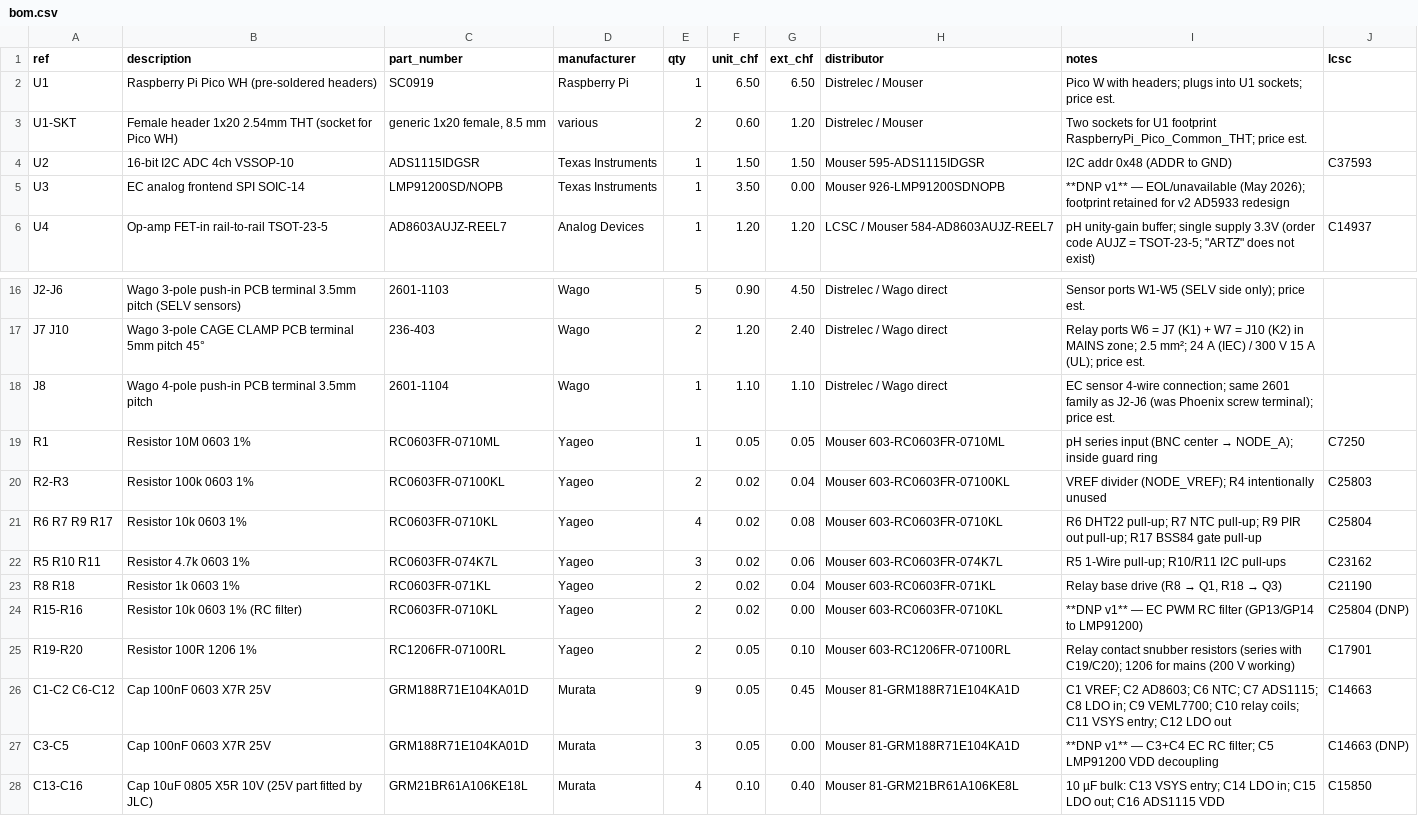
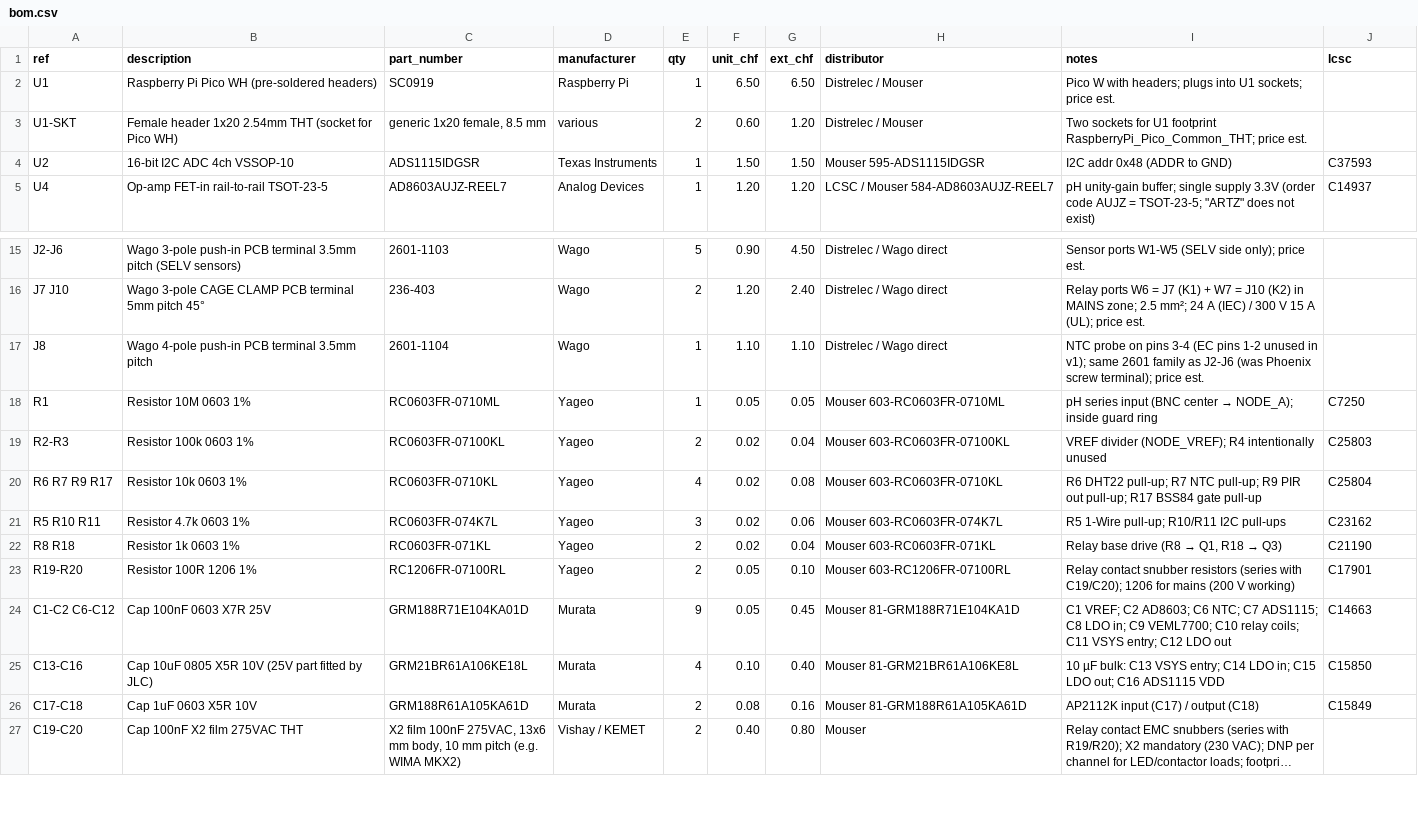
Before and after one commit to CustomStuffs/sensor-projekt-V2, a CSV file: hardware/docs/bom.csv, drawn as a sheet; only a part is shown, gaps mark what is left out; the shorter side is filled out with more unchanged rows; long unchanged cells end in ….

```diff
--- a/hardware/docs/bom.csv
+++ b/hardware/docs/bom.csv
@@ -4,3 +4,2 @@ U1-SKT,Female header 1x20 2.54mm THT (socket for Pico WH),"generic 1x20 female,
 U2,16-bit I2C ADC 4ch VSSOP-10,ADS1115IDGSR,Texas Instruments,1,1.50,1.50,Mouser 595-ADS1115IDGSR,I2C addr 0x48 (ADDR to GND),C37593
-U3,EC analog frontend SPI SOIC-14,LMP91200SD/NOPB,Texas Instruments,1,3.50,0.00,Mouser 926-LMP91200SDNOPB,**DNP v1** — EOL/unavailable (May 2026); footprint retained for v2 AD5933 redesign,
 U4,Op-amp FET-in rail-to-rail TSOT-23-5,AD8603AUJZ-REEL7,Analog Devices,1,1.20,1.20,LCSC / Mouser 584-AD8603AUJZ-REEL7,"pH unity-gain buffer; single supply 3.3V (order code AUJZ = TSOT-23-5; ""ARTZ"" does not exist)",C14937
@@ -17,3 +16,3 @@ J2-J6,Wago 3-pole push-in PCB terminal 3.5mm pitch (SELV sensors),2601-1103,Wago
 J7 J10,Wago 3-pole CAGE CLAMP PCB terminal 5mm pitch 45°,236-403,Wago,2,1.20,2.40,Distrelec / Wago direct,Relay ports W6 = J7 (K1) + W7 = J10 (K2) in MAINS zone; 2.5 mm²; 24 A (IEC) / 300 V 15 A (UL); price est.,
-J8,Wago 4-pole push-in PCB terminal 3.5mm pitch,2601-1104,Wago,1,1.10,1.10,Distrelec / Wago direct,EC sensor 4-wire connection; same 2601 family as J2-J6 (was Phoenix screw terminal); price est.,
+J8,Wago 4-pole push-in PCB terminal 3.5mm pitch,2601-1104,Wago,1,1.10,1.10,Distrelec / Wago direct,NTC probe on pins 3-4 (EC pins 1-2 unused in v1); same 2601 family as J2-J6 (was Phoenix screw terminal); price est.,
 R1,Resistor 10M 0603 1%,RC0603FR-0710ML,Yageo,1,0.05,0.05,Mouser 603-RC0603FR-0710ML,pH series input (BNC center → NODE_A); inside guard ring,C7250
@@ -23,6 +22,4 @@ R5 R10 R11,Resistor 4.7k 0603 1%,RC0603FR-074K7L,Yageo,3,0.02,0.06,Mouser 603-RC
 R8 R18,Resistor 1k 0603 1%,RC0603FR-071KL,Yageo,2,0.02,0.04,Mouser 603-RC0603FR-071KL,"Relay base drive (R8 → Q1, R18 → Q3)",C21190
-R15-R16,Resistor 10k 0603 1% (RC filter),RC0603FR-0710KL,Yageo,2,0.02,0.00,Mouser 603-RC0603FR-0710KL,**DNP v1** — EC PWM RC filter (GP13/GP14 to LMP91200),C25804 (DNP)
 R19-R20,Resistor 100R 1206 1%,RC1206FR-07100RL,Yageo,2,0.05,0.10,Mouser 603-RC1206FR-07100RL,Relay contact snubber resistors (series with C19/C20); 1206 for mains (200 V working),C17901
 C1-C2 C6-C12,Cap 100nF 0603 X7R 25V,GRM188R71E104KA01D,Murata,9,0.05,0.45,Mouser 81-GRM188R71E104KA1D,C1 VREF; C2 AD8603; C6 NTC; C7 ADS1115; C8 LDO in; C9 VEML7700; C10 relay coils; C11 VSYS entry; C12 LDO out,C14663
-C3-C5,Cap 100nF 0603 X7R 25V,GRM188R71E104KA01D,Murata,3,0.05,0.00,Mouser 81-GRM188R71E104KA1D,**DNP v1** — C3+C4 EC RC filter; C5 LMP91200 VDD decoupling,C14663 (DNP)
 C13-C16,Cap 10uF 0805 X5R 10V (25V part fitted by JLC),GRM21BR61A106KE18L,Murata,4,0.10,0.40,Mouser 81-GRM21BR61A106KE8L,10 µF bulk: C13 VSYS entry; C14 LDO in; C15 LDO out; C16 ADS1115 VDD,C15850
```
Also changed, not shown: hardware/fab/cpl_jlc.csv, 10 other files.
